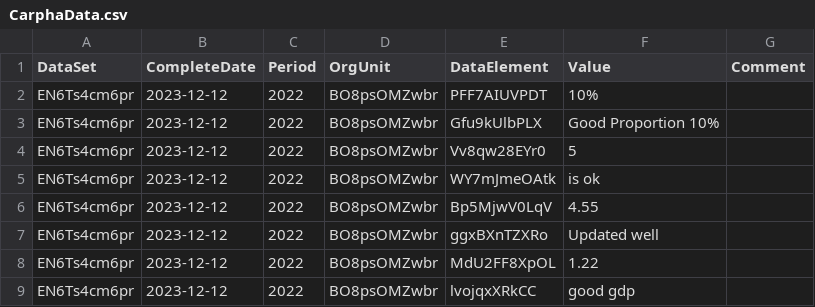
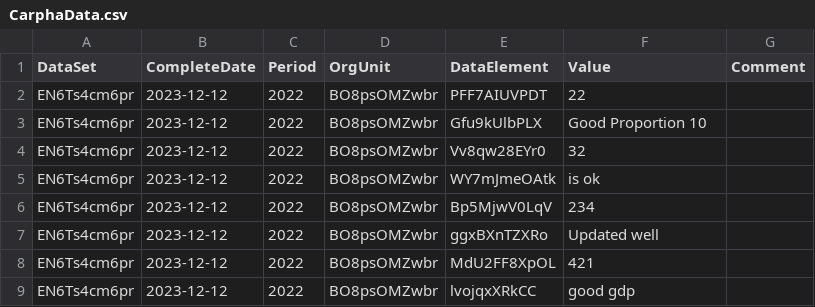
Before and after one commit to aurthurm/dhis2-data-sync, a CSV file: CarphaData.csv, drawn as a sheet.

Commit message:
updated data

```diff
--- a/CarphaData.csv
+++ b/CarphaData.csv
@@ -1,9 +1,9 @@
 DataSet,CompleteDate,Period,OrgUnit,DataElement,Value,Comment
-EN6Ts4cm6pr,2023-12-12,2022,BO8psOMZwbr,PFF7AIUVPDT,10%,
-EN6Ts4cm6pr,2023-12-12,2022,BO8psOMZwbr,Gfu9kUlbPLX,Good Proportion 10%,
-EN6Ts4cm6pr,2023-12-12,2022,BO8psOMZwbr,Vv8qw28EYr0,5,
+EN6Ts4cm6pr,2023-12-12,2022,BO8psOMZwbr,PFF7AIUVPDT,22,
+EN6Ts4cm6pr,2023-12-12,2022,BO8psOMZwbr,Gfu9kUlbPLX,Good Proportion 10,
+EN6Ts4cm6pr,2023-12-12,2022,BO8psOMZwbr,Vv8qw28EYr0,32,
 EN6Ts4cm6pr,2023-12-12,2022,BO8psOMZwbr,WY7mJmeOAtk, is ok,
-EN6Ts4cm6pr,2023-12-12,2022,BO8psOMZwbr,Bp5MjwV0LqV,4.55,
+EN6Ts4cm6pr,2023-12-12,2022,BO8psOMZwbr,Bp5MjwV0LqV,234,
 EN6Ts4cm6pr,2023-12-12,2022,BO8psOMZwbr,ggxBXnTZXRo,Updated well,
-EN6Ts4cm6pr,2023-12-12,2022,BO8psOMZwbr,MdU2FF8XpOL,1.22,
+EN6Ts4cm6pr,2023-12-12,2022,BO8psOMZwbr,MdU2FF8XpOL,421,
 EN6Ts4cm6pr,2023-12-12,2022,BO8psOMZwbr,lvojqxXRkCC,good gdp,
```
Also changed, not shown: 55 other files.
